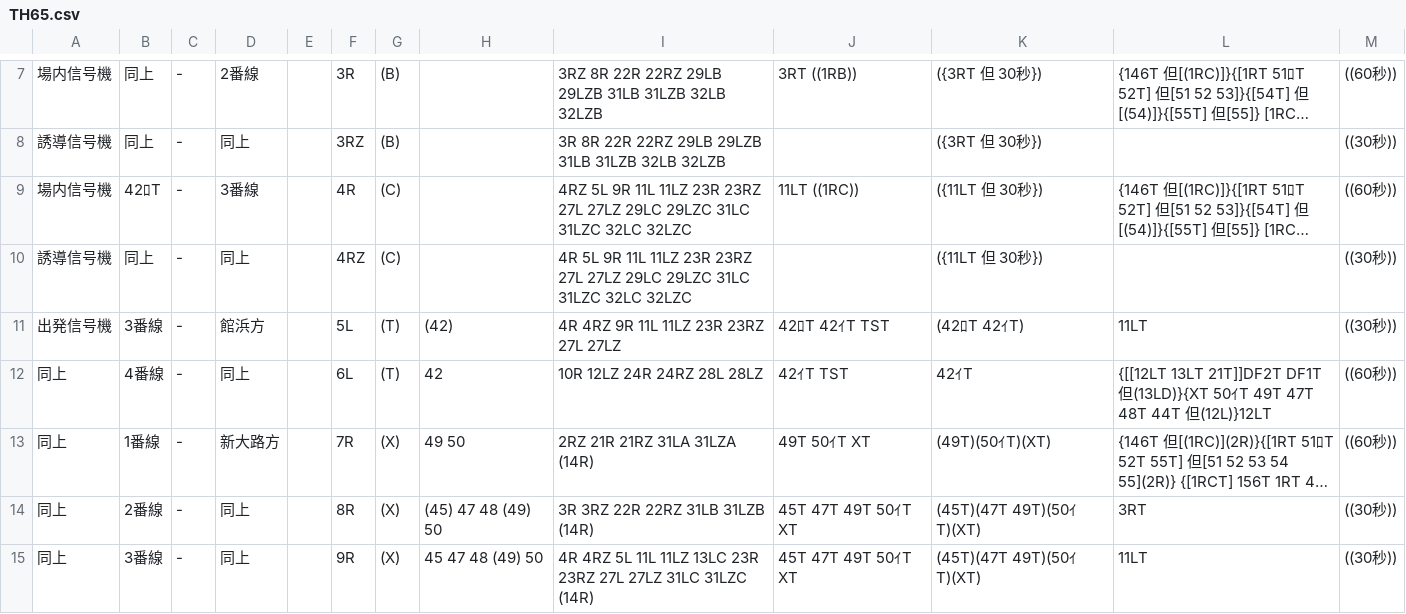
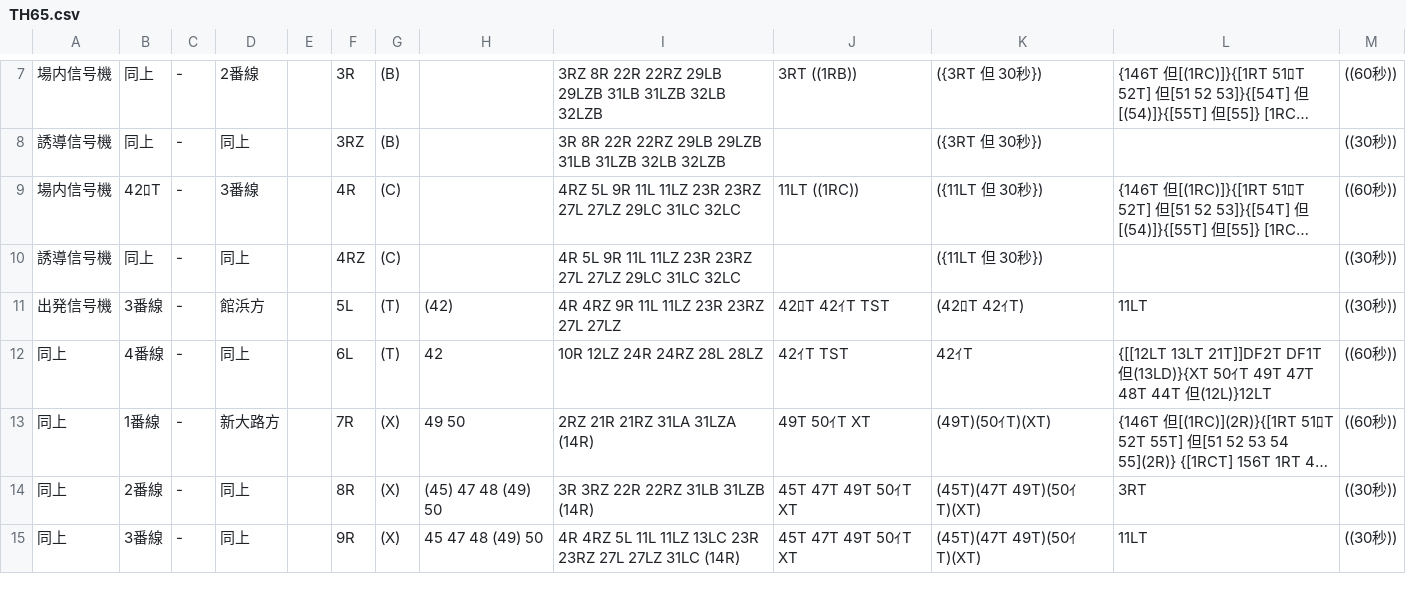
Before and after one commit to daidoji-traincrew-office/Traincrew_MultiATS_Server, a CSV file: Traincrew_MultiATS_Server.Crew/Data/RendoTable/TH65.csv, drawn as a sheet; only a part is shown, gaps mark what is left out; long unchanged cells end in …; the diff covers the shown part only; the diff names each change by its address in the sheet, - before the commit and + after, or states it on an @@ line.

```diff
--- a/Traincrew_MultiATS_Server.Crew/Data/RendoTable/TH65.csv
+++ b/Traincrew_MultiATS_Server.Crew/Data/RendoTable/TH65.csv
-I9: …27LZ 29LC 29LZC 31LC 31LZC 32LC 32LZC
+I9: …27LZ 29LC 31LC 32LC
-I10: …27LZ 29LC 29LZC 31LC 31LZC 32LC 32LZC
+I10: …27LZ 29LC 31LC 32LC
-I15: …27LZ 31LC 31LZC (14R)
+I15: …27LZ 31LC (14R)
```
Also changed, not shown: 16 edited cells elsewhere in this file.
